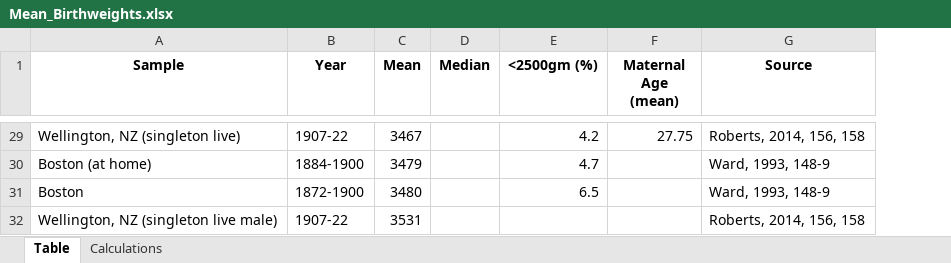
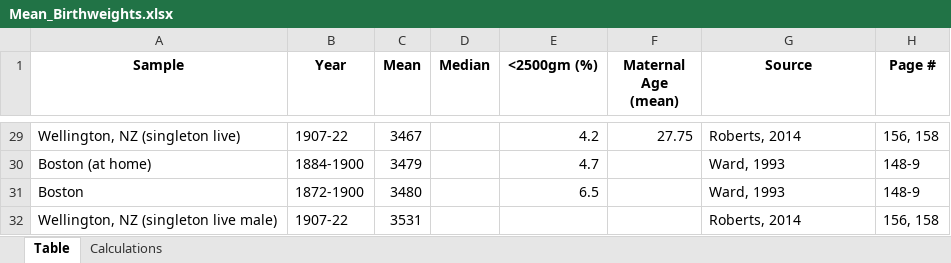
Before and after one commit to cp-roth/Roth-ML-project, an Excel workbook: data/raw-data/Mean_Birthweights.xlsx, sheet Table, drawn as a sheet; only a part is shown, gaps mark what is left out; values as stored, in another font and other column widths than the file's, no borders; the diff covers the shown part only; the diff names each change by its address in the sheet, - before the commit and + after, or states it on an @@ line.

```diff
--- a/data/raw-data/Mean_Birthweights.xlsx (sheet Table)
+++ b/data/raw-data/Mean_Birthweights.xlsx (sheet Table)
+column H (Page #), rows 29-32: 156, 158 | 148-9 | 148-9 | 156, 158
-G29 (Source): Roberts, 2014, 156, 158
+G29 (Source): Roberts, 2014
-G30:G31 (Source): Ward, 1993, 148-9
+G30:G31 (Source): Ward, 1993
-G32 (Source): Roberts, 2014, 156, 158
+G32 (Source): Roberts, 2014
```
Also changed, not shown: 33 edited cells elsewhere in this sheet, 35 other files.
